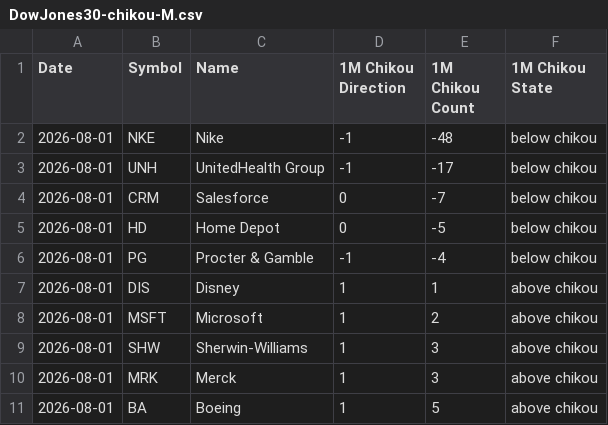
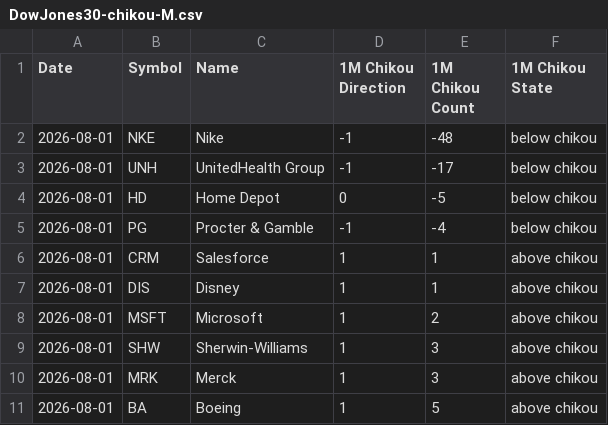
Before and after one commit to harryguiacorn/Ichimoku-Cloud-Signal-Python, a CSV file: output/chikou/DowJones30-chikou-M.csv, drawn as a sheet; only a part is shown.

```diff
--- a/output/chikou/DowJones30-chikou-M.csv
+++ b/output/chikou/DowJones30-chikou-M.csv
@@ -3,5 +3,5 @@ Date,Symbol,Name,1M Chikou Direction,1M Chikou Count,1M Chikou State
 2026-08-01,UNH,UnitedHealth Group,-1,-17,below chikou
-2026-08-01,CRM,Salesforce,0,-7,below chikou
 2026-08-01,HD,Home Depot,0,-5,below chikou
 2026-08-01,PG,Procter & Gamble,-1,-4,below chikou
+2026-08-01,CRM,Salesforce,1,1,above chikou
 2026-08-01,DIS,Disney,1,1,above chikou
```
Also changed, not shown: output/chikou/DowJones30-chikou-1H.csv, output/chikou/DowJones30-chikou-D.csv, 16 other files.
